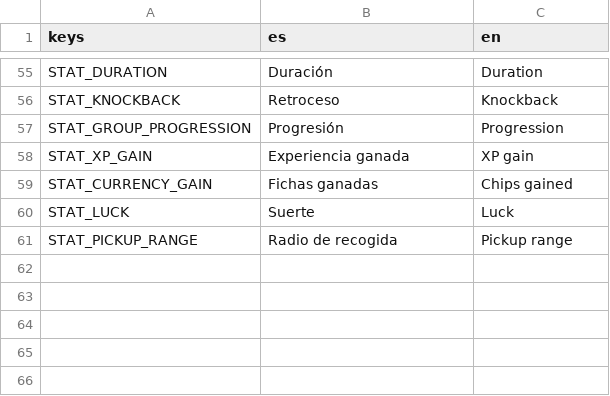
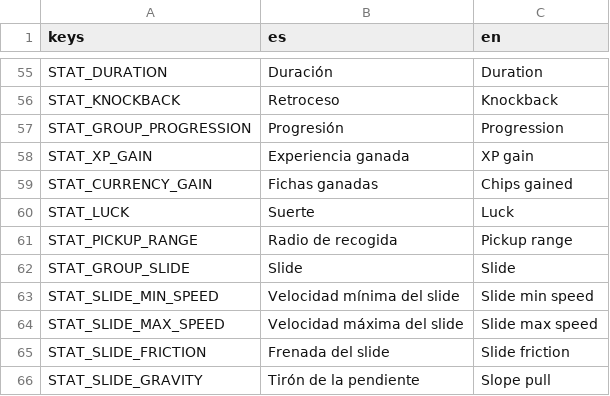
Before and after one commit to UriBokchoi/BroGuild, a CSV file: data/i18n/strings.csv, drawn as a sheet; only a part is shown, gaps mark what is left out; the diff names each change by its address in the sheet, - before the commit and + after, or states it on an @@ line.

```diff
--- a/data/i18n/strings.csv
+++ b/data/i18n/strings.csv
+row 62: STAT_GROUP_SLIDE | Slide | Slide
+row 63: STAT_SLIDE_MIN_SPEED | Velocidad mínima del slide | Slide min speed
+row 64: STAT_SLIDE_MAX_SPEED | Velocidad máxima del slide | Slide max speed
+row 65: STAT_SLIDE_FRICTION | Frenada del slide | Slide friction
+row 66: STAT_SLIDE_GRAVITY | Tirón de la pendiente | Slope pull
```
Also changed, not shown: 21 other files.
